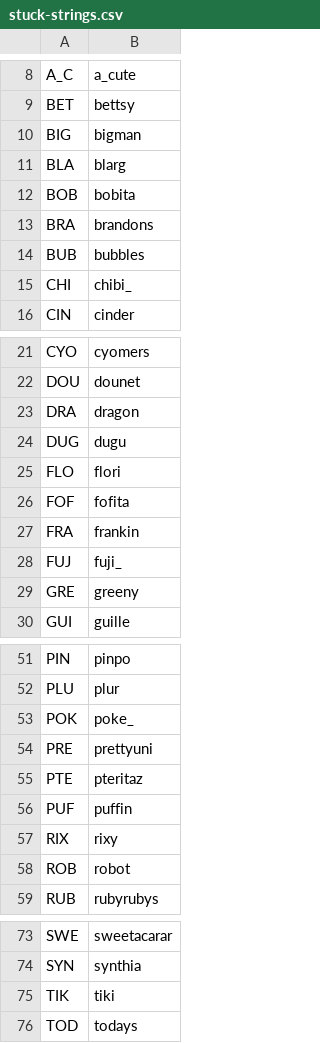
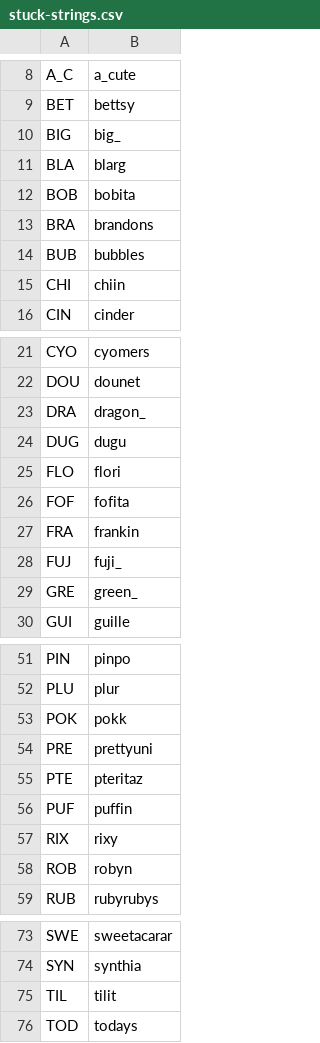
Before and after one commit to veprice/tileSetter, a CSV file: data/stuck-strings.csv, drawn as a sheet; only a part is shown, gaps mark what is left out; the diff covers the shown part only.

Commit message:
TIK -> TIL

```diff
--- a/data/stuck-strings.csv
+++ b/data/stuck-strings.csv
@@ -9,3 +9,3 @@ A_C,a_cute
 BET,bettsy
-BIG,bigman
+BIG,big_
 BLA,blarg
@@ -14,3 +14,3 @@ BRA,brandons
 BUB,bubbles
-CHI,chibi_
+CHI,chiin
 CIN,cinder
@@ -22,3 +22,3 @@ CYO,cyomers
 DOU,dounet
-DRA,dragon
+DRA,dragon_
 DUG,dugu
@@ -28,3 +28,3 @@ FRA,frankin
 FUJ,fuji_
-GRE,greeny
+GRE,green_
 GUI,guille
@@ -52,3 +52,3 @@ PIN,pinpo
 PLU,plur
-POK,poke_
+POK,pokk
 PRE,prettyuni
@@ -57,3 +57,3 @@ PUF,puffin
 RIX,rixy
-ROB,robot
+ROB,robyn
 RUB,rubyrubys
@@ -74,3 +74,3 @@ SWE,sweetacarar
 SYN,synthia
-TIK,tiki
+TIL,tilit
 TOD,todays
```
Also changed, not shown: 1 edited cell elsewhere in this file.
